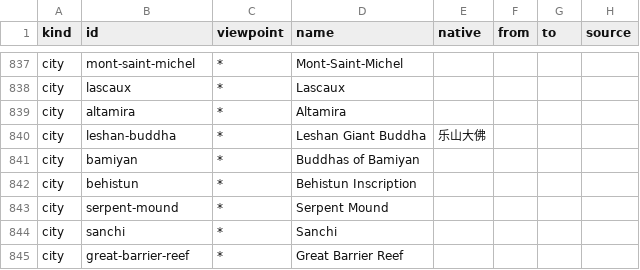
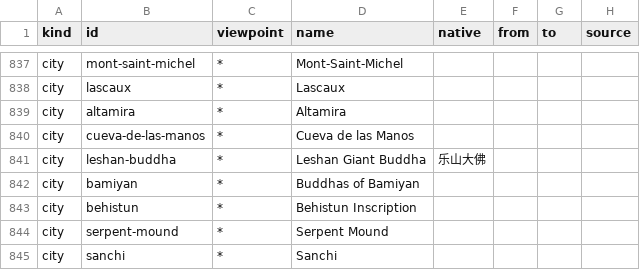
Before and after one commit to Greenere/the-world-we-know, a CSV file: data/names.csv, drawn as a sheet; only a part is shown, gaps mark what is left out; the shorter side is filled out with more unchanged rows.

```diff
--- a/data/names.csv
+++ b/data/names.csv
@@ -839,2 +839,3 @@ city,lascaux,*,Lascaux,,,,
 city,altamira,*,Altamira,,,,
+city,cueva-de-las-manos,*,Cueva de las Manos,,,,
 city,leshan-buddha,*,Leshan Giant Buddha,乐山大佛,,,
```
Also changed, not shown: data/landmarks.csv, data/sources.csv, 7 other files.
